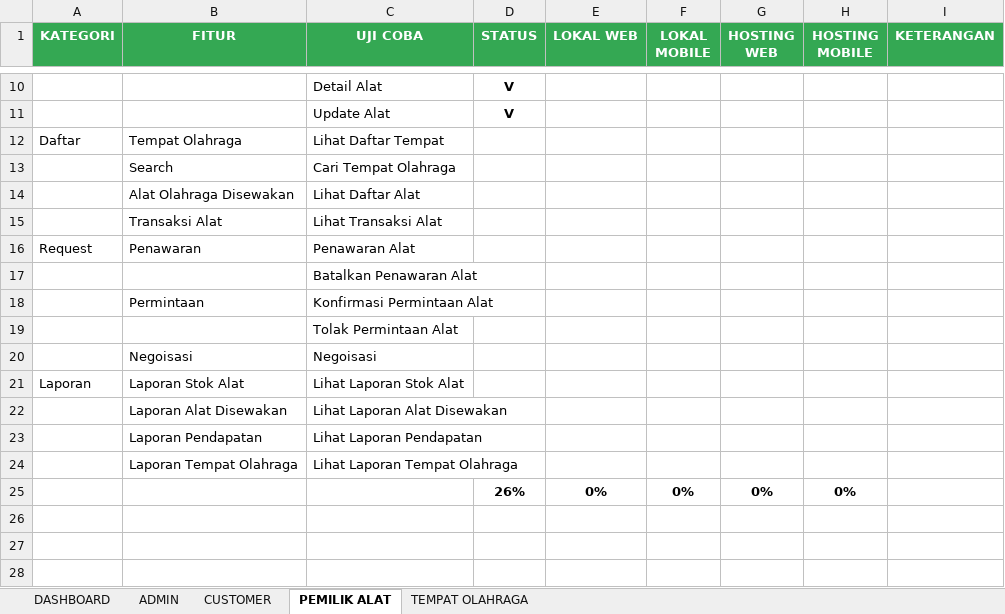
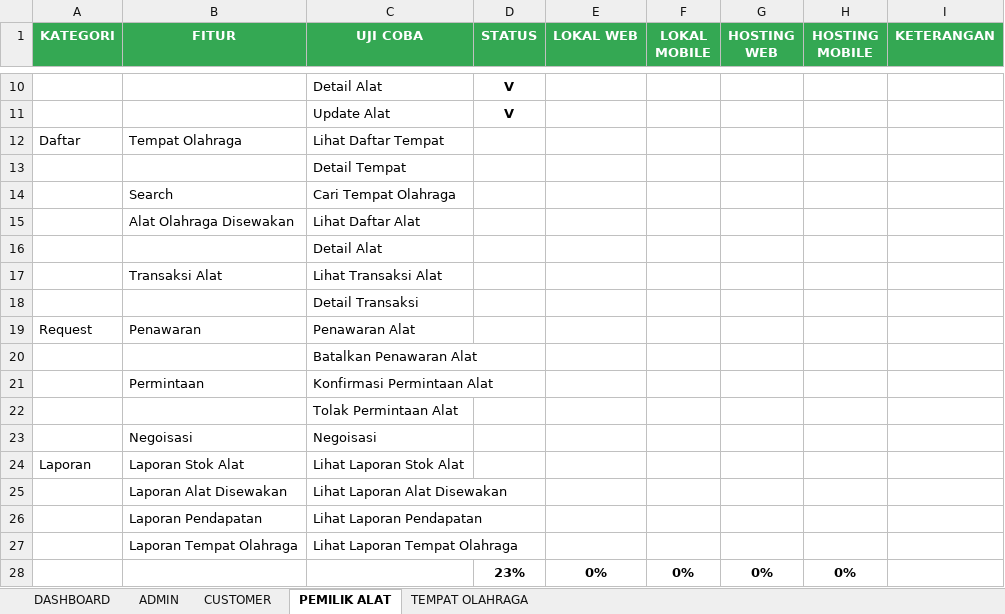
Before and after one commit to mariayerossi/TugasAkhir_Jiayoouu, an Excel workbook: CHECKLIST DEVELOPMENT & TESTING.xlsx, sheet PEMILIK ALAT, drawn as a sheet; only a part is shown, gaps mark what is left out; values as stored, in another font and other column widths than the file's, no borders; conditional formats and table styles not drawn; addresses are those after the commit; the diff names each change by its address in the sheet, - before the commit and + after, or states it on an @@ line.

Commit message:
pemilik blm selese, batre abiss

```diff
--- a/CHECKLIST DEVELOPMENT & TESTING.xlsx (sheet PEMILIK ALAT)
+++ b/CHECKLIST DEVELOPMENT & TESTING.xlsx (sheet PEMILIK ALAT)
+row 13:  |  | Detail Tempat
+row 16:  |  | Detail Alat
+row 18:  |  | Detail Transaksi
-D28 (STATUS): 26%
+D28 (STATUS): 23%
```
Also changed, not shown: sheet TEMPAT OLAHRAGA, sheet DASHBOARD, 6 other files.
